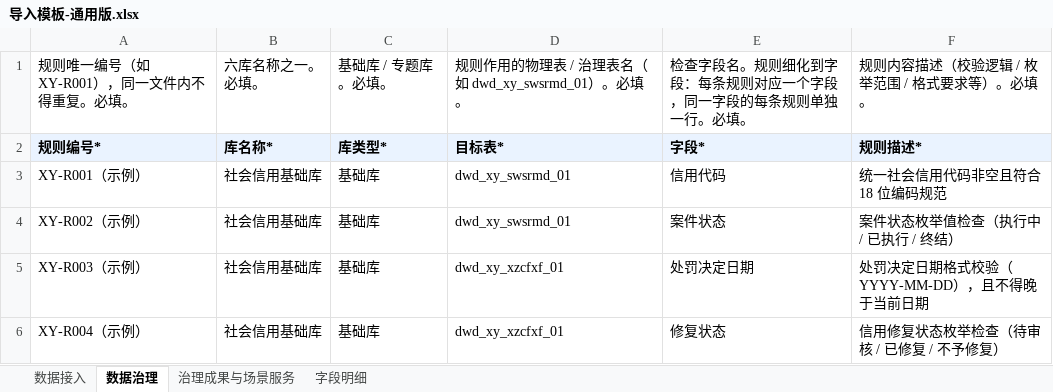
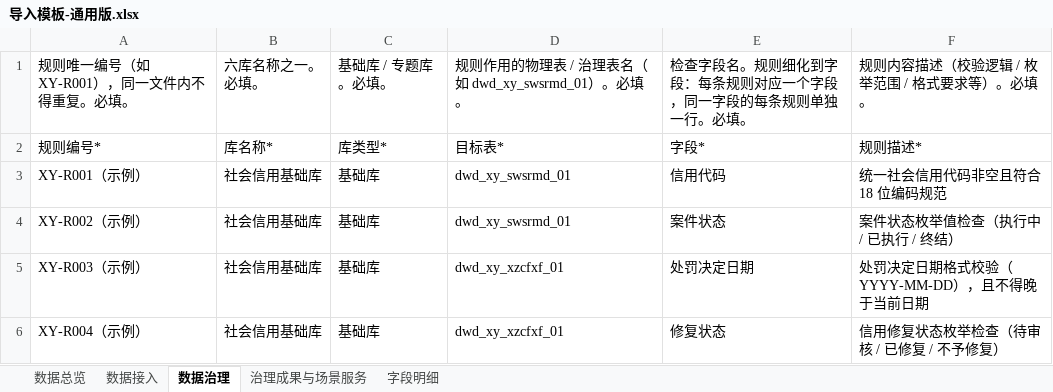
Before and after one commit to ccchenlong/jx-base-topic-dash, an Excel workbook: 04-prototype/templates/导入模板-通用版.xlsx, sheet 数据治理, drawn as a sheet; values as stored, in another font and other column widths than the file's, no borders; the diff names each change by its address in the sheet, - before the commit and + after, or states it on an @@ line.

```diff
--- a/04-prototype/templates/导入模板-通用版.xlsx (sheet 数据治理)
+++ b/04-prototype/templates/导入模板-通用版.xlsx (sheet 数据治理)
+sheet tab: 数据总览
@@ A2:F2 fill: #EAF3FF → none, bold: on → off @@
```
Also changed, not shown: sheet 数据接入, sheet 治理成果与场景服务, sheet 字段明细, 8 other files.
